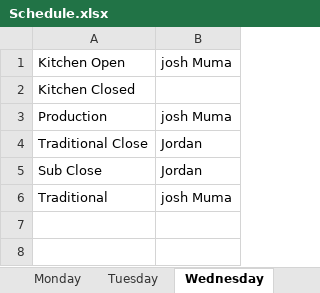
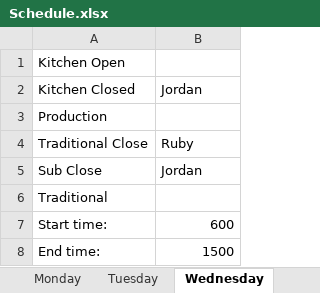
Before and after one commit to UglyMeister/4155Group19Project, an Excel workbook: Schedule.xlsx, sheet Wednesday, drawn as a sheet; values as stored, in another font and other column widths than the file's, no borders; the diff names each change by its address in the sheet, - before the commit and + after, or states it on an @@ line.

Commit message:
working on displaying times in xlsx
i'm dumb, didn't do times right, just saving progress

```diff
--- a/Schedule.xlsx (sheet Wednesday)
+++ b/Schedule.xlsx (sheet Wednesday)
-B1: josh Muma
+B1: (empty)
-B2: (empty)
+B2: Jordan
-B3: josh Muma
+B3: (empty)
-B4: Jordan
+B4: Ruby
-B6: josh Muma
+B6: (empty)
+row 7: Start time: | 600
+row 8: End time: | 1500
```
Also changed, not shown: sheet Saturday, sheet Monday, sheet Thursday, sheet Sunday, sheet Friday, sheet Tuesday, 1 other file.
